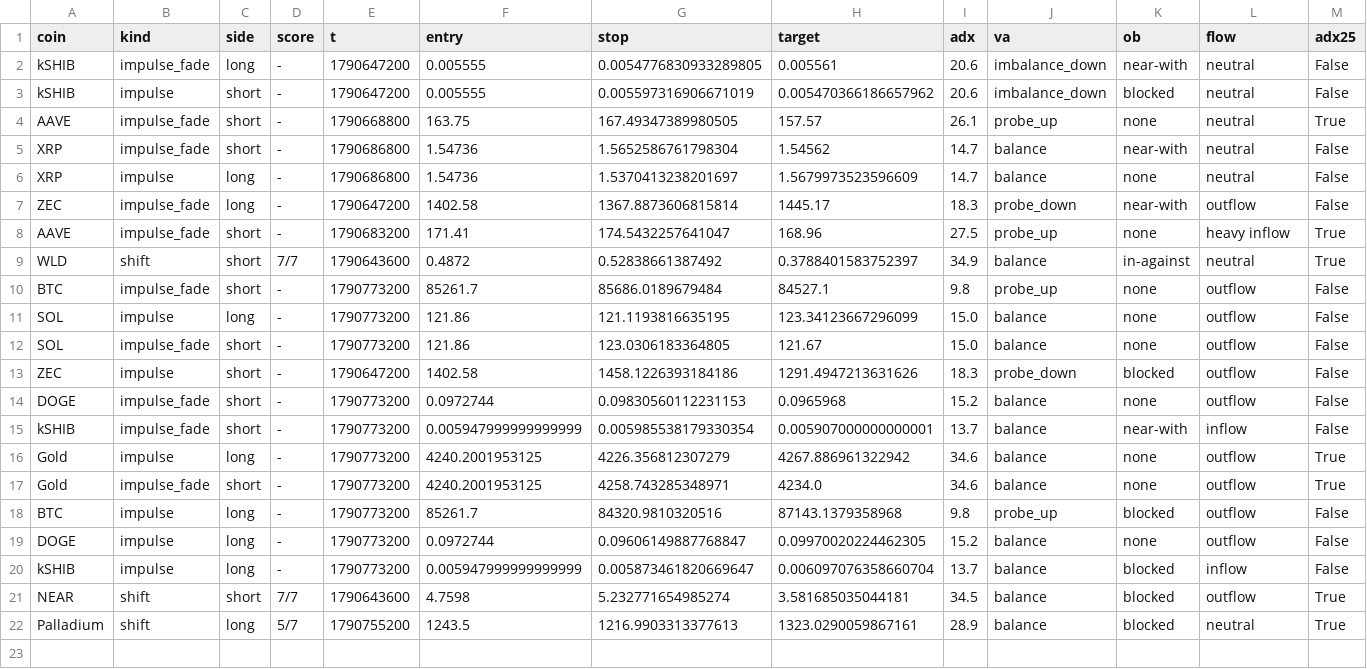
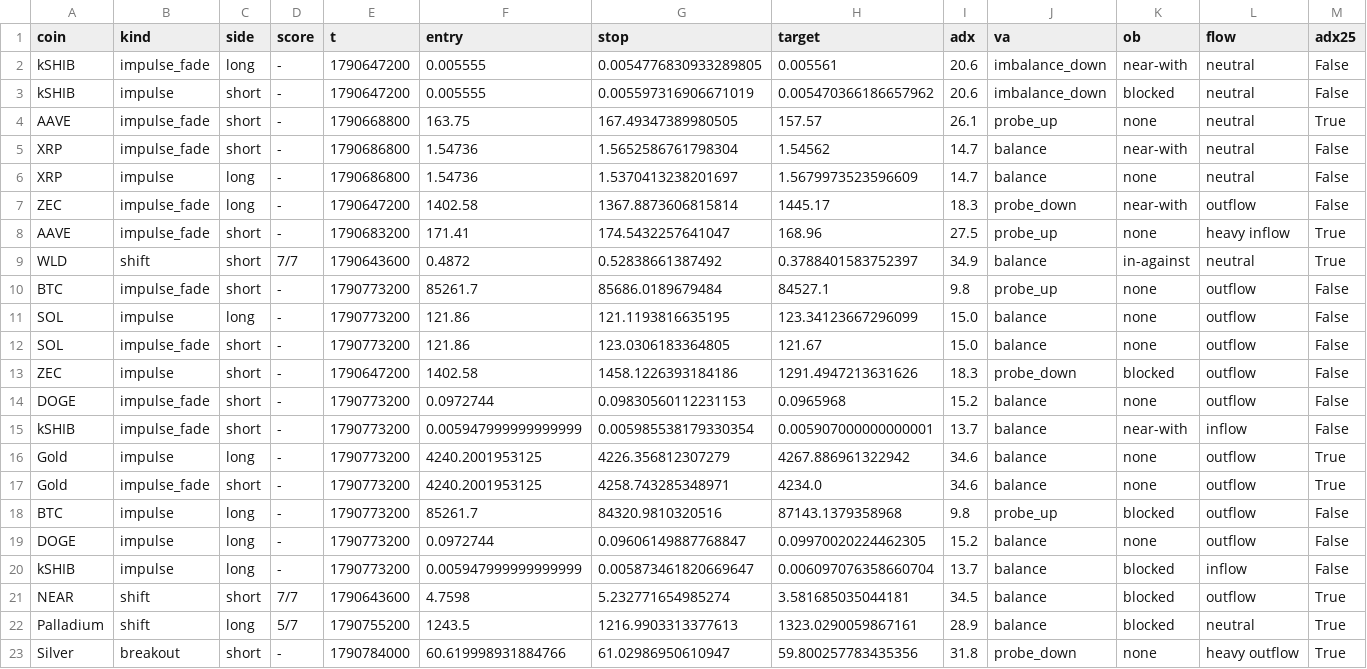
Before and after one commit to pleeb756/Setup-grader-alerts-, a CSV file: paper_trades.csv, drawn as a sheet; only a part is shown; rows hold the shown columns only; the diff names each change by its address in the sheet, - before the commit and + after, or states it on an @@ line.

```diff
--- a/paper_trades.csv
+++ b/paper_trades.csv
+row 23: Silver | breakout | short | - | 1790784000 | 60.619998931884766 | 61.02986950610947 | 59.800257783435356 | 31.8 | probe_down | none | heavy outflow | True
```
Also changed, not shown: 3 other files.
